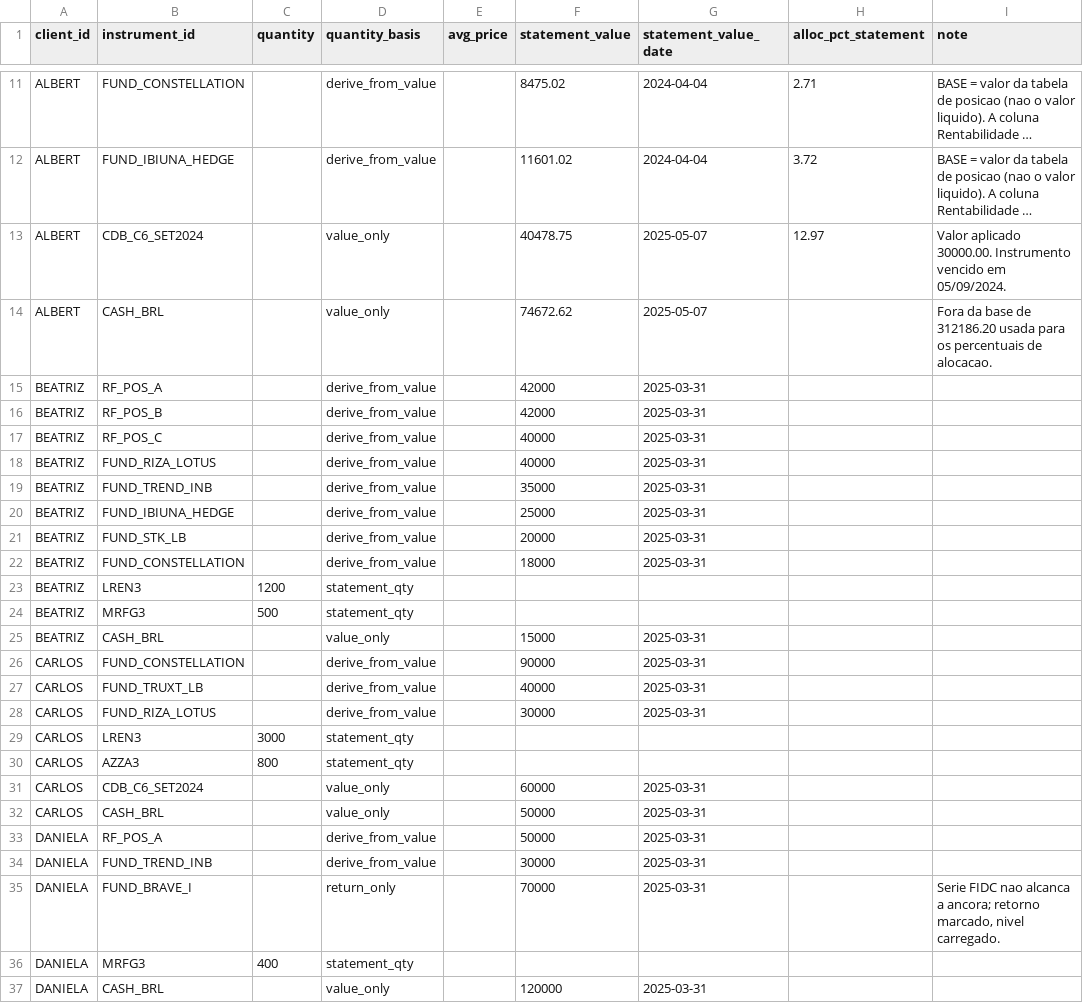
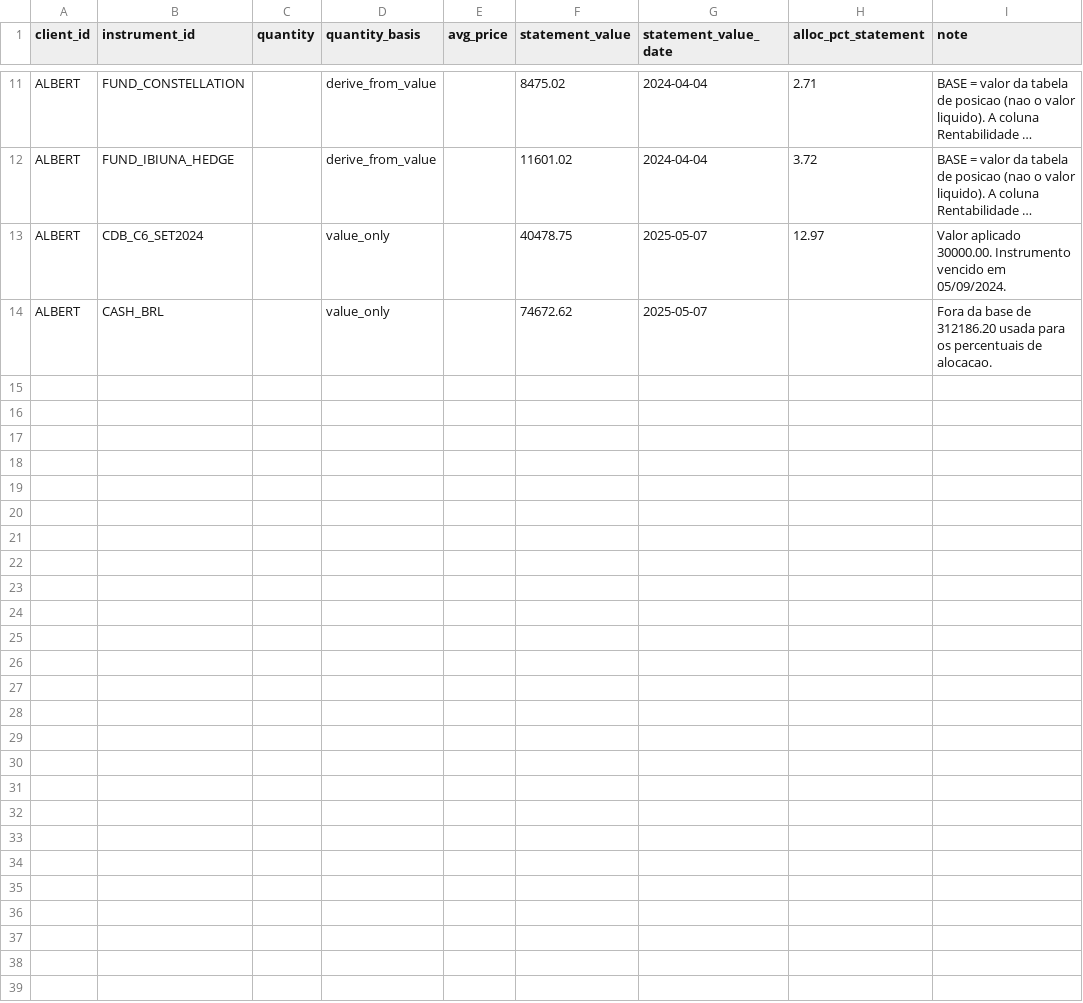
Before and after one commit to roartacho10/Projeto-Enter, a CSV file: data/reference/positions.csv, drawn as a sheet; only a part is shown, gaps mark what is left out; long unchanged cells end in …; the diff covers the shown part only; the diff names each change by its address in the sheet, - before the commit and + after, or states it on an @@ line.

```diff
--- a/data/reference/positions.csv
+++ b/data/reference/positions.csv
-row 15: BEATRIZ | RF_POS_A |  | derive_from_value |  | 42000 | 2025-03-31
-row 16: BEATRIZ | RF_POS_B |  | derive_from_value |  | 42000 | 2025-03-31
-row 17: BEATRIZ | RF_POS_C |  | derive_from_value |  | 40000 | 2025-03-31
-row 18: BEATRIZ | FUND_RIZA_LOTUS |  | derive_from_value |  | 40000 | 2025-03-31
-row 19: BEATRIZ | FUND_TREND_INB |  | derive_from_value |  | 35000 | 2025-03-31
-row 20: BEATRIZ | FUND_IBIUNA_HEDGE |  | derive_from_value |  | 25000 | 2025-03-31
-row 21: BEATRIZ | FUND_STK_LB |  | derive_from_value |  | 20000 | 2025-03-31
-row 22: BEATRIZ | FUND_CONSTELLATION |  | derive_from_value |  | 18000 | 2025-03-31
-row 23: BEATRIZ | LREN3 | 1200 | statement_qty
-row 24: BEATRIZ | MRFG3 | 500 | statement_qty
-row 25: BEATRIZ | CASH_BRL |  | value_only |  | 15000 | 2025-03-31
-row 26: CARLOS | FUND_CONSTELLATION |  | derive_from_value |  | 90000 | 2025-03-31
-row 27: CARLOS | FUND_TRUXT_LB |  | derive_from_value |  | 40000 | 2025-03-31
-row 28: CARLOS | FUND_RIZA_LOTUS |  | derive_from_value |  | 30000 | 2025-03-31
-row 29: CARLOS | LREN3 | 3000 | statement_qty
-row 30: CARLOS | AZZA3 | 800 | statement_qty
-row 31: CARLOS | CDB_C6_SET2024 |  | value_only |  | 60000 | 2025-03-31
-row 32: CARLOS | CASH_BRL |  | value_only |  | 50000 | 2025-03-31
-row 33: DANIELA | RF_POS_A |  | derive_from_value |  | 50000 | 2025-03-31
-row 34: DANIELA | FUND_TREND_INB |  | derive_from_value |  | 30000 | 2025-03-31
-row 35: DANIELA | FUND_BRAVE_I |  | return_only |  | 70000 | 2025-03-31 |  | Serie FIDC nao alcanca a ancora; retorno marcado, nivel carregado.
-row 36: DANIELA | MRFG3 | 400 | statement_qty
-row 37: DANIELA | CASH_BRL |  | value_only |  | 120000 | 2025-03-31
```
Also changed, not shown: 6 edited cells elsewhere in this file, data/reference/clients.csv, data/reference/risk_categories.csv, 20 other files.
